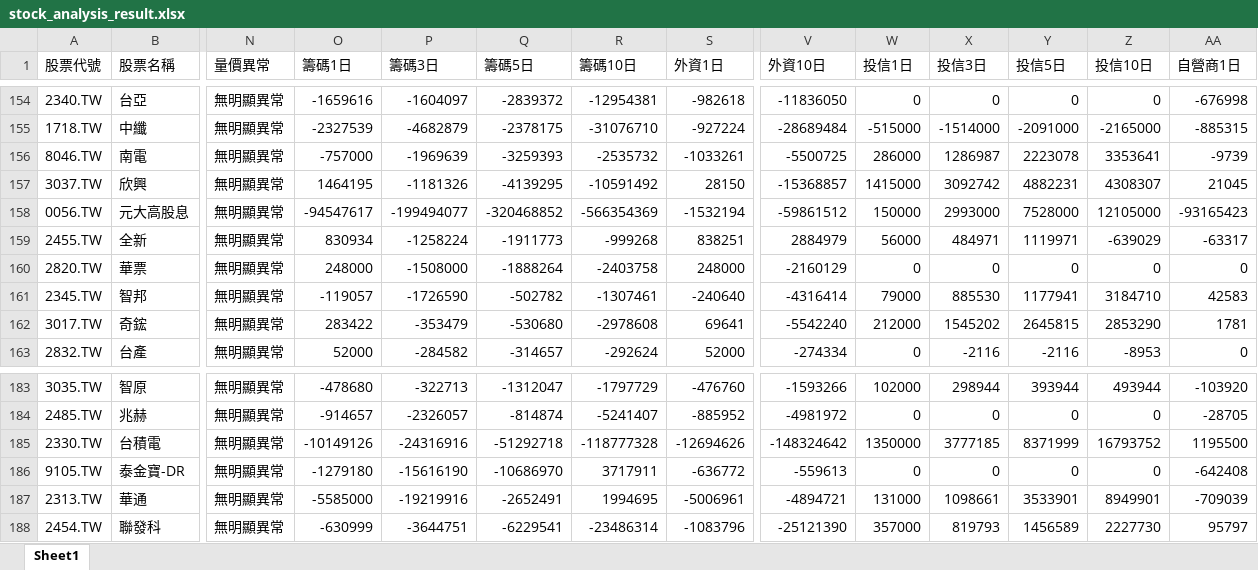
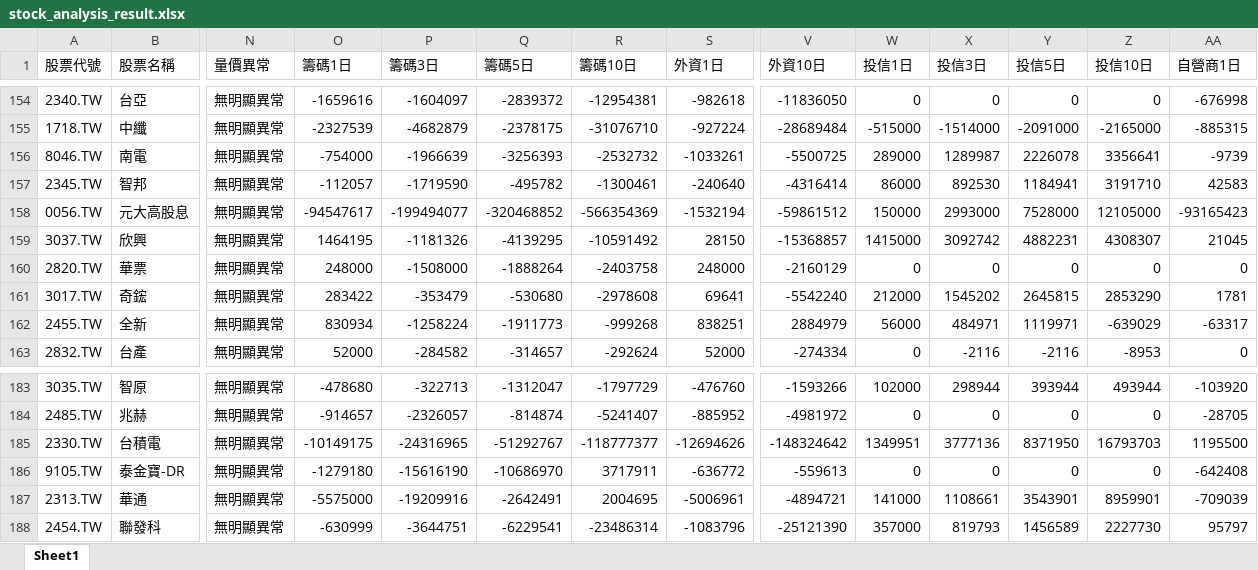
Before and after one commit to Ssophy-808/DeepTrend, an Excel workbook: output/stock_analysis_result.xlsx, sheet Sheet1, drawn as a sheet; only a part is shown, gaps mark what is left out; values as stored, in another font and other column widths than the file's, no borders; removed rows and columns are numbered as before the commit, all else as after; rows hold the shown columns only; the diff covers the shown part only; the diff names each change by its address in the sheet, - before the commit and + after, or states it on an @@ line.

```diff
--- a/output/stock_analysis_result.xlsx (sheet Sheet1)
+++ b/output/stock_analysis_result.xlsx (sheet Sheet1)
-O156 (籌碼1日): -757000
+O156 (籌碼1日): -754000
-P156 (籌碼3日): -1969639
+P156 (籌碼3日): -1966639
-Q156 (籌碼5日): -3259393
+Q156 (籌碼5日): -3256393
-R156 (籌碼10日): -2535732
+R156 (籌碼10日): -2532732
-W156 (投信1日): 286000
+W156 (投信1日): 289000
-X156 (投信3日): 1286987
+X156 (投信3日): 1289987
-Y156 (投信5日): 2223078
+Y156 (投信5日): 2226078
-Z156 (投信10日): 3353641
+Z156 (投信10日): 3356641
+row 157: 2345.TW | 智邦 | 無明顯異常 | -112057 | -1719590 | -495782 | -1300461 | -240640 | -4316414 | 86000 | 892530 | 1184941 | 3191710 | 42583
@@ row 162 moved to row 161: 3017.TW @@
-row 161: 2345.TW | 智邦 | 無明顯異常 | -119057 | -1726590 | -502782 | -1307461 | -240640 | -4316414 | 79000 | 885530 | 1177941 | 3184710 | 42583
-O185 (籌碼1日): -10149126
+O185 (籌碼1日): -10149175
-P185 (籌碼3日): -24316916
+P185 (籌碼3日): -24316965
-Q185 (籌碼5日): -51292718
+Q185 (籌碼5日): -51292767
-R185 (籌碼10日): -118777328
+R185 (籌碼10日): -118777377
-W185 (投信1日): 1350000
+W185 (投信1日): 1349951
-X185 (投信3日): 3777185
+X185 (投信3日): 3777136
-Y185 (投信5日): 8371999
+Y185 (投信5日): 8371950
-Z185 (投信10日): 16793752
+Z185 (投信10日): 16793703
-O187 (籌碼1日): -5585000
+O187 (籌碼1日): -5575000
-P187 (籌碼3日): -19219916
+P187 (籌碼3日): -19209916
-Q187 (籌碼5日): -2652491
+Q187 (籌碼5日): -2642491
-R187 (籌碼10日): 1994695
+R187 (籌碼10日): 2004695
-W187 (投信1日): 131000
+W187 (投信1日): 141000
-X187 (投信3日): 1098661
+X187 (投信3日): 1108661
-Y187 (投信5日): 3533901
+Y187 (投信5日): 3543901
-Z187 (投信10日): 8949901
+Z187 (投信10日): 8959901
```
Also changed, not shown: 3 added rows, 3 removed rows, 17 moved rows and 40 edited cells elsewhere in this sheet, output/universe_analysis_result.xlsx, 4 other files.
